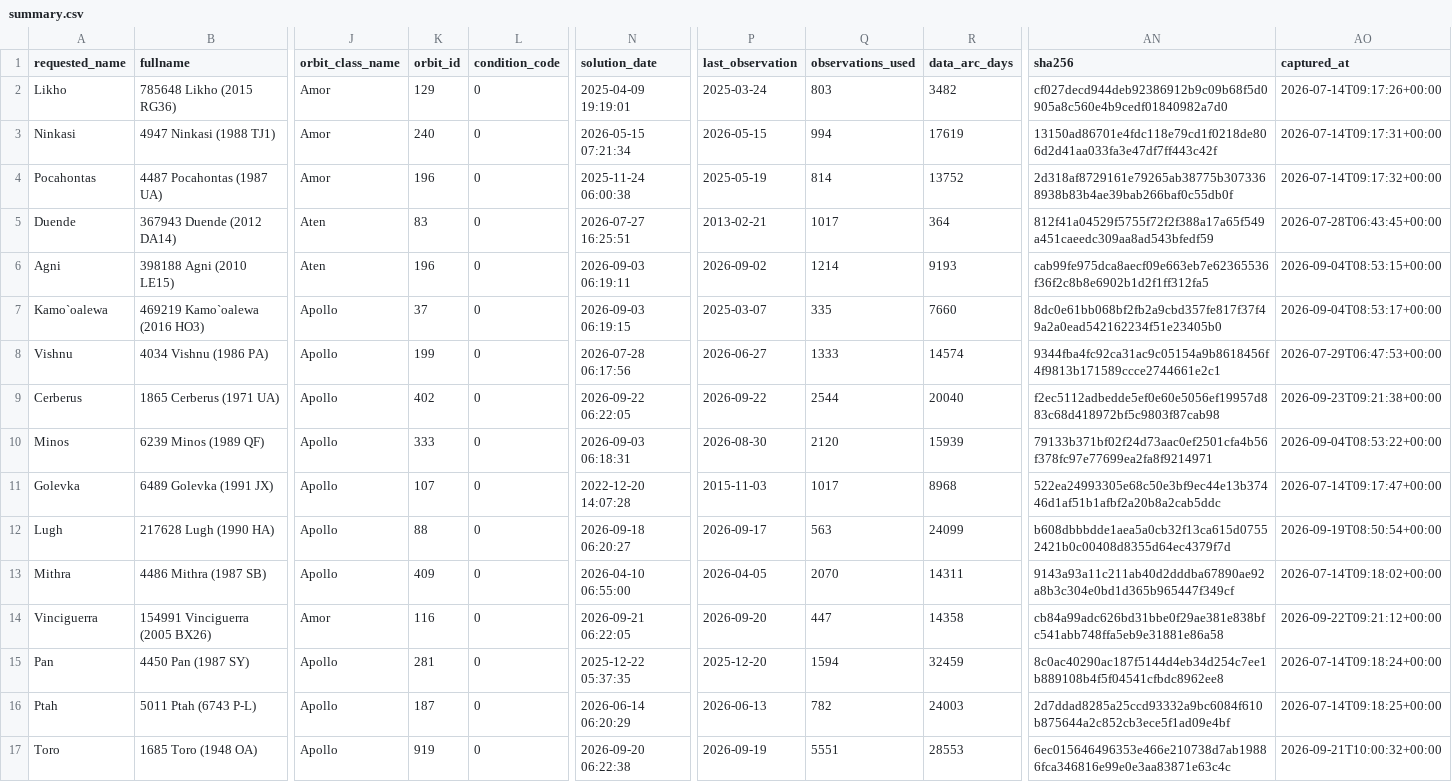
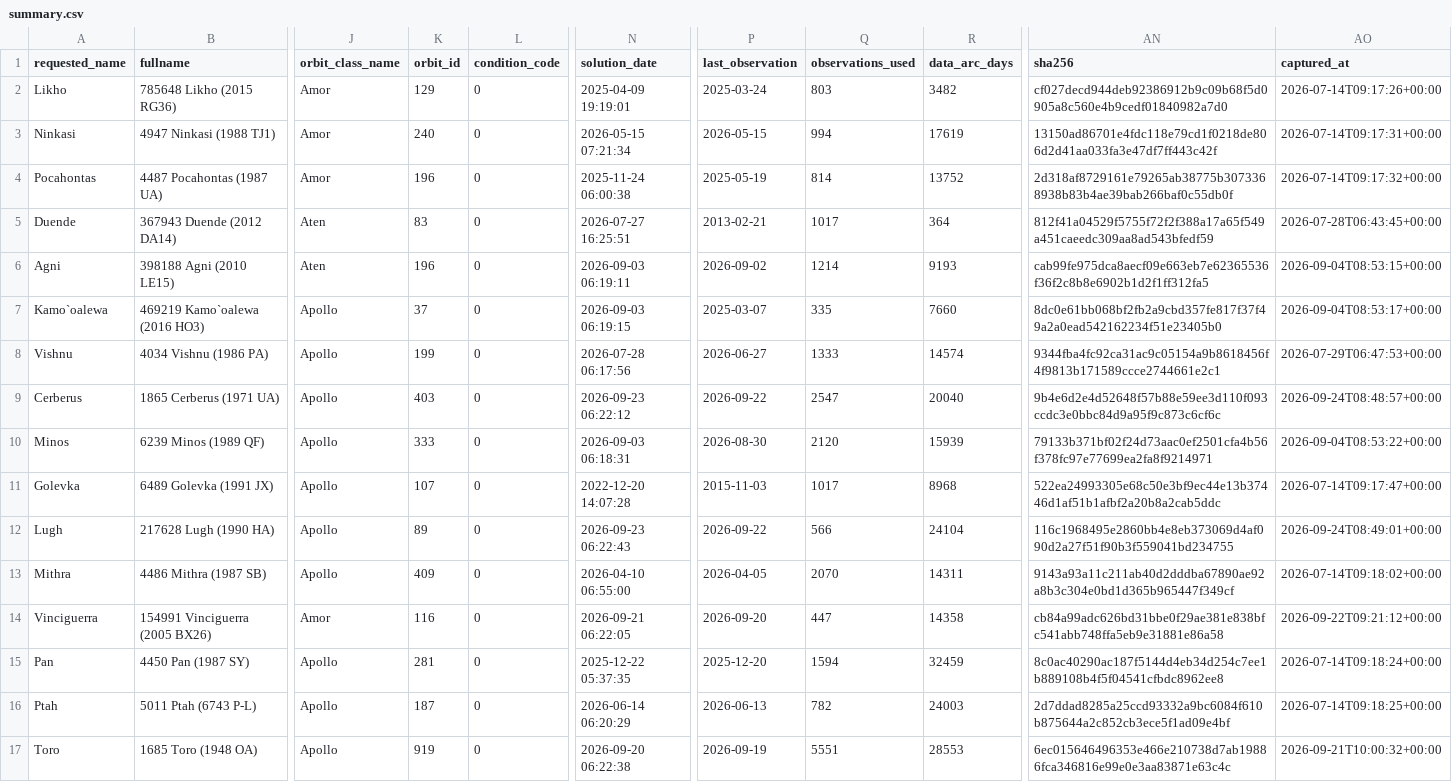
Before and after one commit to achillesromer-coder/Data, a CSV file: data/jpl/neighbours/sbdb/latest/summary.csv, drawn as a sheet; only a part is shown, gaps mark what is left out; the diff names each change by its address in the sheet, - before the commit and + after, or states it on an @@ line.

```diff
--- a/data/jpl/neighbours/sbdb/latest/summary.csv
+++ b/data/jpl/neighbours/sbdb/latest/summary.csv
-K9 (orbit_id): 402
+K9 (orbit_id): 403
-N9 (solution_date): 2026-09-22 06:22:05
+N9 (solution_date): 2026-09-23 06:22:12
-Q9 (observations_used): 2544
+Q9 (observations_used): 2547
-AN9 (sha256): f2ec5112adbedde5ef0e60e5056ef19957d883c68d418972bf5c9803f87cab98
+AN9 (sha256): 9b4e6d2e4d52648f57b88e59ee3d110f093ccdc3e0bbc84d9a95f9c873c6cf6c
-AO9 (captured_at): 2026-09-23T09:21:38+00:00
+AO9 (captured_at): 2026-09-24T08:48:57+00:00
-K12 (orbit_id): 88
+K12 (orbit_id): 89
-N12 (solution_date): 2026-09-18 06:20:27
+N12 (solution_date): 2026-09-23 06:22:43
-P12 (last_observation): 2026-09-17
+P12 (last_observation): 2026-09-22
-Q12 (observations_used): 563
+Q12 (observations_used): 566
-R12 (data_arc_days): 24099
+R12 (data_arc_days): 24104
-AN12 (sha256): b608dbbbdde1aea5a0cb32f13ca615d07552421b0c00408d8355d64ec4379f7d
+AN12 (sha256): 116c1968495e2860bb4e8eb373069d4af090d2a27f51f90b3f559041bd234755
-AO12 (captured_at): 2026-09-19T08:50:54+00:00
+AO12 (captured_at): 2026-09-24T08:49:01+00:00
```
Also changed, not shown: data/jpl/horizons/latest/summary.csv, data/jpl/neighbours/horizons/latest/summary.csv, 34 other files.
